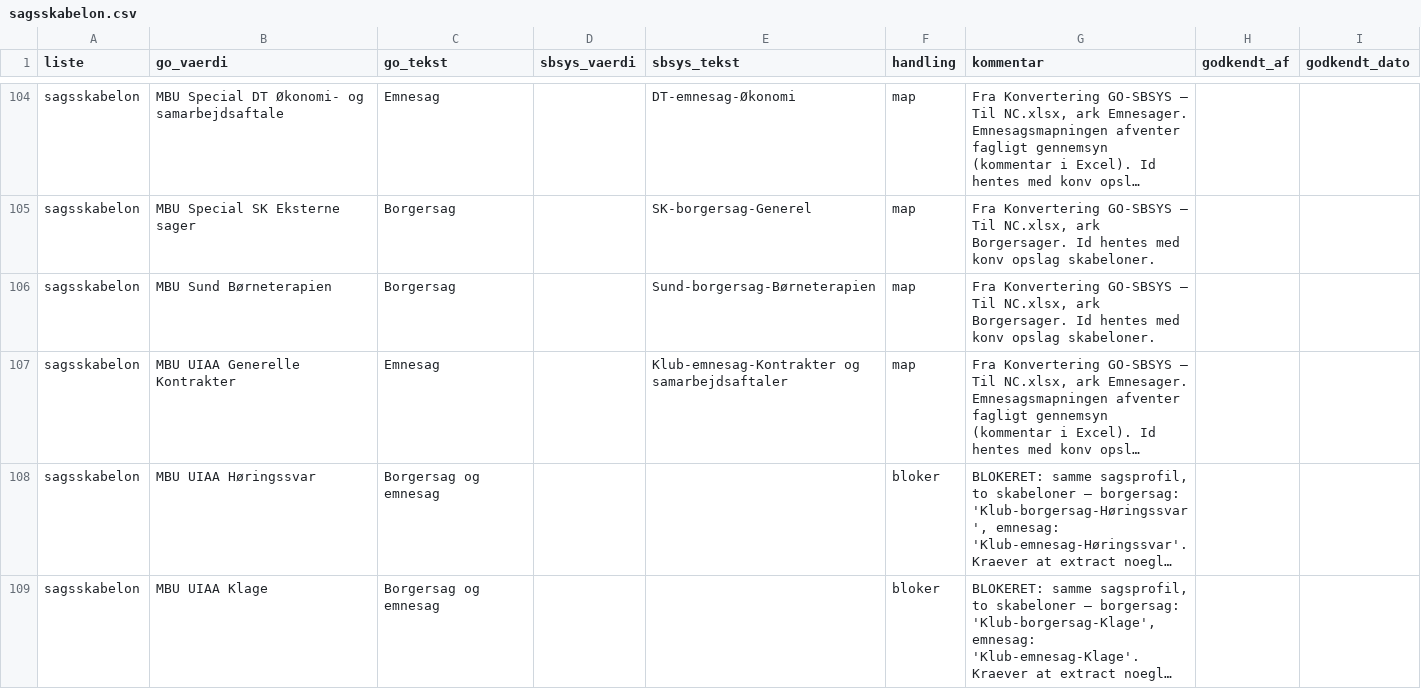
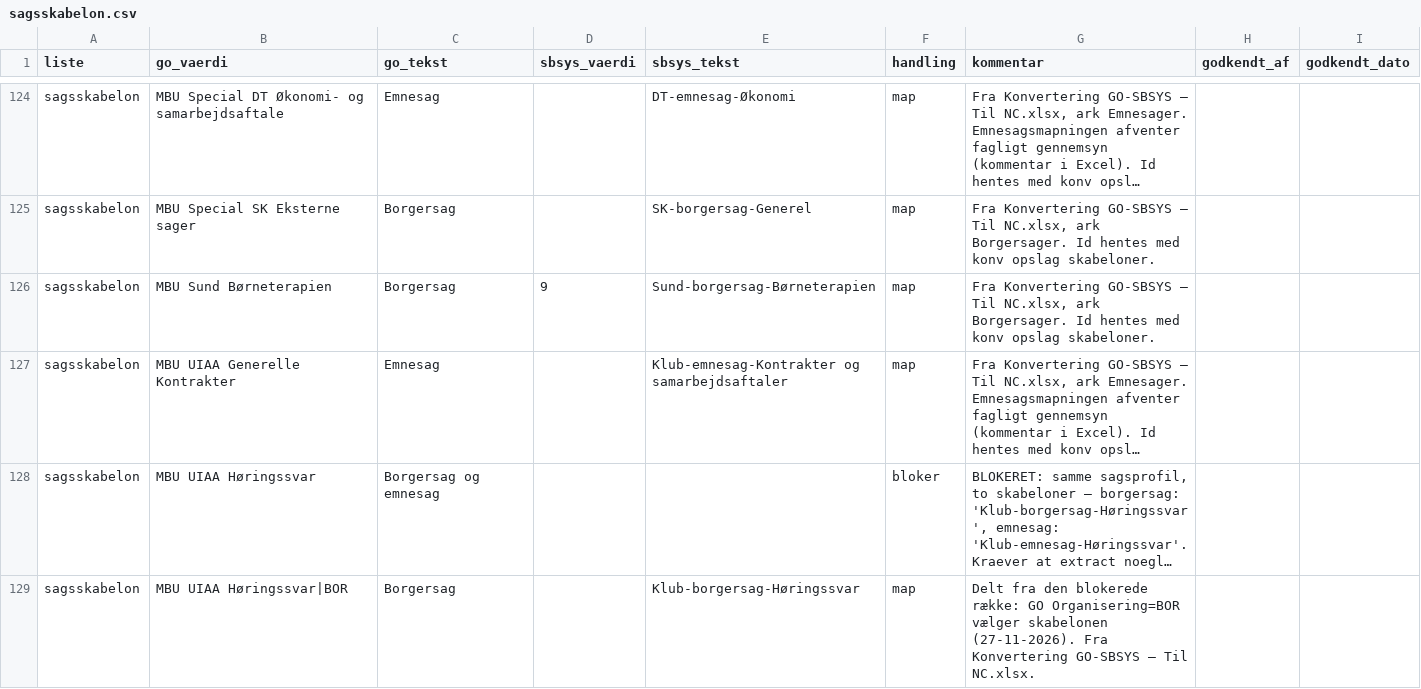
Before and after one commit to AAK-MBU/konvertering-go-til-sbsys, a CSV file: mapping/sagsskabelon.csv, drawn as a sheet; only a part is shown, gaps mark what is left out; the shorter side is filled out with more unchanged rows; long unchanged cells end in …; addresses are those after the commit; the diff covers the shown part only; the diff names each change by its address in the sheet, - before the commit and + after, or states it on an @@ line.

Commit message:
Sager: skabelon pr. organisering, ansaettelsessted arves fra sagsbehandler, emnesager uden part, kommentar med GO-sagsID og startdato (forsoeg ved oprettelsen, ellers PUT)

```diff
--- a/mapping/sagsskabelon.csv
+++ b/mapping/sagsskabelon.csv
-D126 (sbsys_vaerdi): (empty)
+D126 (sbsys_vaerdi): 9
+row 129: sagsskabelon | MBU UIAA Høringssvar|BOR | Borgersag |  | Klub-borgersag-Høringssvar | map | Delt fra den blokerede række: GO Organisering=BOR vælger skabelonen (27-11-2026). Fra Konvertering GO-SBSYS – Til NC.xlsx.
```
Also changed, not shown: 23 added rows and 12 edited cells elsewhere in this file, 5 other files.
